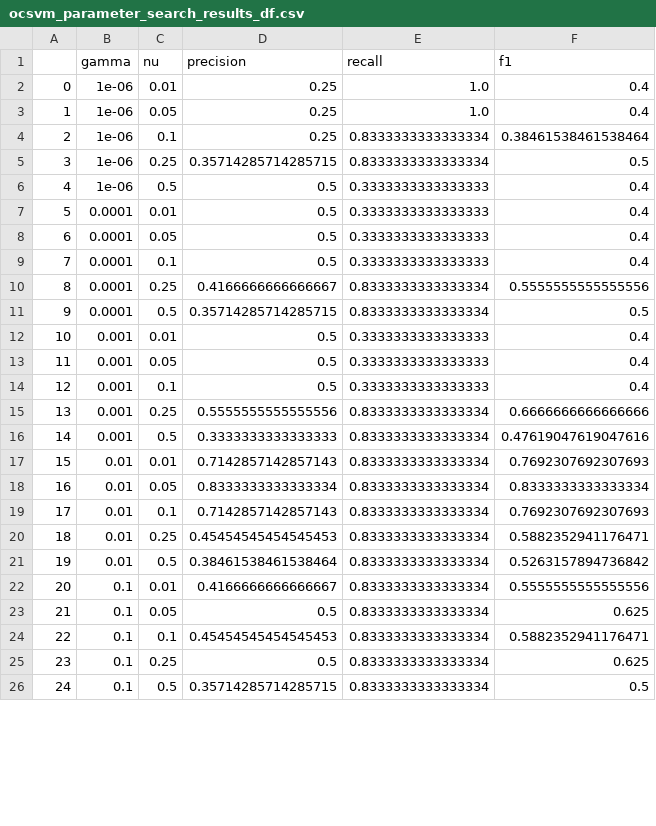
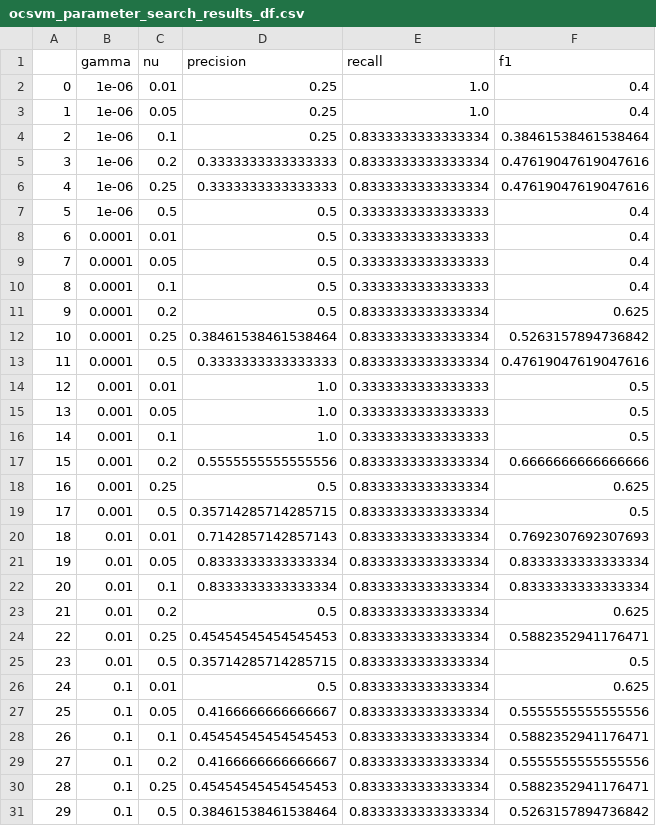
Before and after one commit to kirbergerconnor/iscl-thesis, a CSV file: results/ocsvm_parameter_search_results_df.csv, drawn as a sheet; only a part is shown; addresses are those after the commit; the diff covers the shown part only; the diff names each change by its address in the sheet, - before the commit and + after, or states it on an @@ line.

```diff
--- a/results/ocsvm_parameter_search_results_df.csv
+++ b/results/ocsvm_parameter_search_results_df.csv
+row 5: 3 | 1e-06 | 0.2 | 0.3333333333333333 | 0.8333333333333334 | 0.47619047619047616
@@ column A renumbered from row 6 down @@
-D6 (precision): 0.35714285714285715
+D6 (precision): 0.3333333333333333
-F6 (f1): 0.5
+F6 (f1): 0.47619047619047616
+row 11: 9 | 0.0001 | 0.2 | 0.5 | 0.8333333333333334 | 0.625
-D12 (precision): 0.4166666666666667
+D12 (precision): 0.38461538461538464
-F12 (f1): 0.5555555555555556
+F12 (f1): 0.5263157894736842
-D13 (precision): 0.35714285714285715
+D13 (precision): 0.3333333333333333
-F13 (f1): 0.5
+F13 (f1): 0.47619047619047616
-D14:D16 (precision): 0.5
+D14:D16 (precision): 1.0
-F14:F16 (f1): 0.4
+F14:F16 (f1): 0.5
-C17 (nu): 0.25
+C17 (nu): 0.2
+row 18: 16 | 0.001 | 0.25 | 0.5 | 0.8333333333333334 | 0.625
-D19 (precision): 0.3333333333333333
+D19 (precision): 0.35714285714285715
-F19 (f1): 0.47619047619047616
+F19 (f1): 0.5
-D22 (precision): 0.7142857142857143
+D22 (precision): 0.8333333333333334
-F22 (f1): 0.7692307692307693
+F22 (f1): 0.8333333333333334
+row 23: 21 | 0.01 | 0.2 | 0.5 | 0.8333333333333334 | 0.625
-D25 (precision): 0.38461538461538464
+D25 (precision): 0.35714285714285715
-F25 (f1): 0.5263157894736842
+F25 (f1): 0.5
-D26 (precision): 0.4166666666666667
+D26 (precision): 0.5
-F26 (f1): 0.5555555555555556
+F26 (f1): 0.625
-D27 (precision): 0.5
+D27 (precision): 0.4166666666666667
-F27 (f1): 0.625
+F27 (f1): 0.5555555555555556
+row 29: 27 | 0.1 | 0.2 | 0.4166666666666667 | 0.8333333333333334 | 0.5555555555555556
-D30 (precision): 0.5
+D30 (precision): 0.45454545454545453
-F30 (f1): 0.625
+F30 (f1): 0.5882352941176471
-D31 (precision): 0.35714285714285715
+D31 (precision): 0.38461538461538464
-F31 (f1): 0.5
+F31 (f1): 0.5263157894736842
```
Also changed, not shown: 1 added row and 9 edited cells elsewhere in this file, results/features_df.csv, results/ocsvm_with_finetuning_report.csv, 23 other files.
